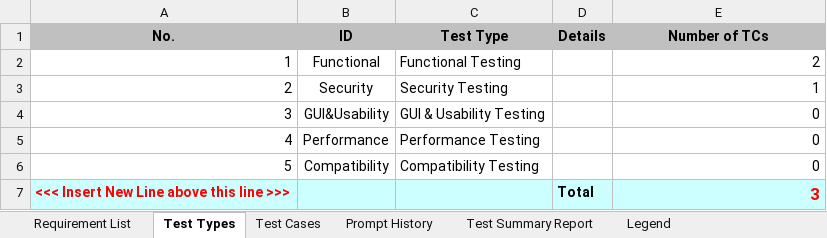
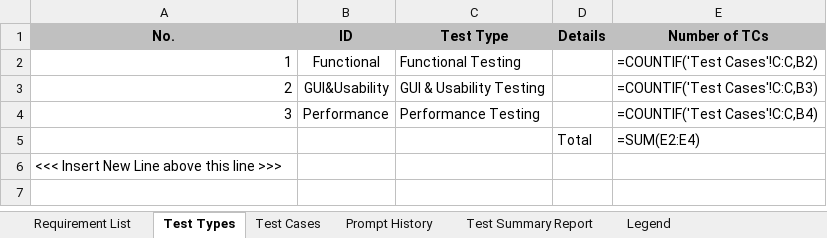
Before and after one commit to PandoraMiracle/SoftwareTesting-HW, an Excel workbook: HW1/Testcases.xlsx, sheet Test Types, drawn as a sheet; values as stored, in another font and other column widths than the file's, no borders; formulas without a stored value are shown as written; charts and pictures not drawn; removed rows and columns are numbered as before the commit, all else as after; the diff names each change by its address in the sheet, - before the commit and + after, or states it on an @@ line.

```diff
--- a/HW1/Testcases.xlsx (sheet Test Types)
+++ b/HW1/Testcases.xlsx (sheet Test Types)
-E2 (Number of TCs): 2
+E2 (Number of TCs): =COUNTIF('Test Cases'!C:C,B2)
-B3 (ID): Security
+B3 (ID): GUI&Usability
-C3 (Test Type): Security Testing
+C3 (Test Type): GUI & Usability Testing
-E3 (Number of TCs): 1
+E3 (Number of TCs): =COUNTIF('Test Cases'!C:C,B3)
-B4 (ID): GUI&Usability
+B4 (ID): Performance
-C4 (Test Type): GUI & Usability Testing
+C4 (Test Type): Performance Testing
-E4 (Number of TCs): 0
+E4 (Number of TCs): =COUNTIF('Test Cases'!C:C,B4)
-row 5: 4 | Performance | Performance Testing |  | 0
-row 6: 5 | Compatibility | Compatibility Testing |  | 0
+row 5:  |  |  | Total | =SUM(E2:E4)
-A6:E6 fill: #CCFFFF
+A6:E6 fill: none
@@ A6 bold: on → off, text colour: #FF0000 → black @@
-D6 (Details): Total
+D6 (Details): (empty)
-E6 (Number of TCs): 3
+E6 (Number of TCs): (empty)
```
Also changed, not shown: sheet Test Cases, sheet Test Summary Report, sheet Requirement List, sheet Prompt History, charts or pictures, 8 other files.
